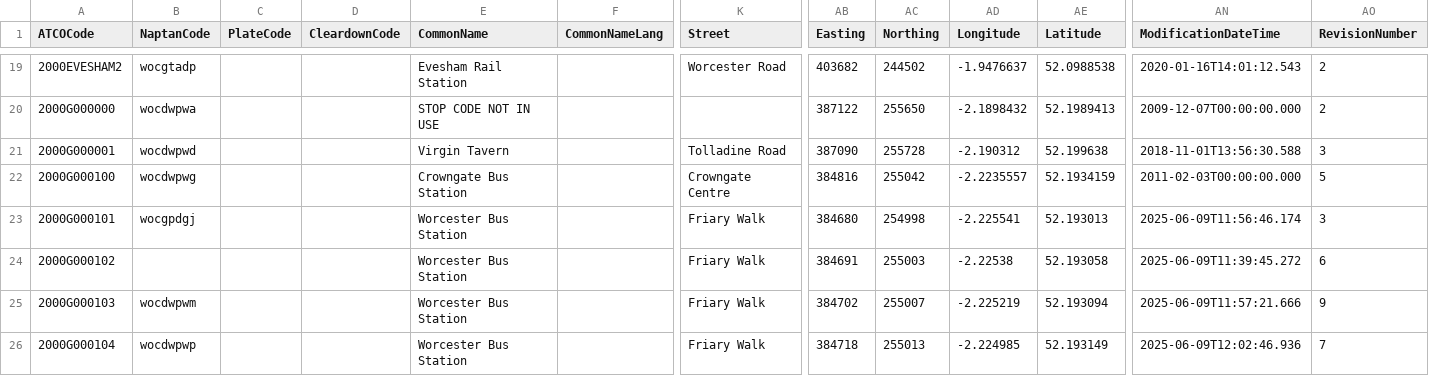
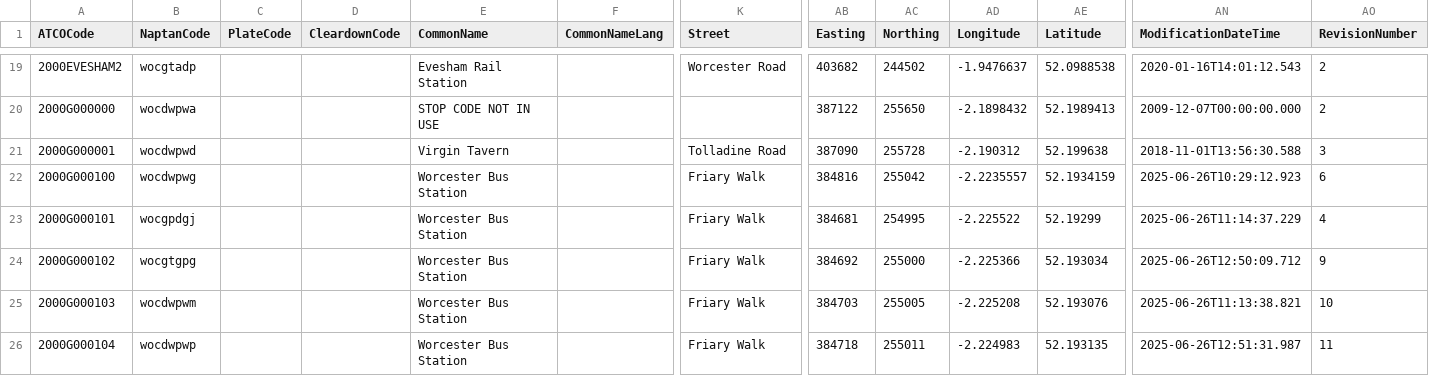
Before and after one commit to bustimes/scrapings, a CSV file: naptan/109 200 Worcestershire.csv, drawn as a sheet; only a part is shown, gaps mark what is left out; the diff covers the shown part only; the diff names each change by its address in the sheet, - before the commit and + after, or states it on an @@ line.

```diff
--- a/naptan/109 200 Worcestershire.csv
+++ b/naptan/109 200 Worcestershire.csv
-E22 (CommonName): Crowngate Bus Station
+E22 (CommonName): Worcester Bus Station
-K22 (Street): Crowngate Centre
+K22 (Street): Friary Walk
-AN22 (ModificationDateTime): 2011-02-03T00:00:00.000
+AN22 (ModificationDateTime): 2025-06-26T10:29:12.923
-AO22 (RevisionNumber): 5
+AO22 (RevisionNumber): 6
-AB23 (Easting): 384680
+AB23 (Easting): 384681
-AC23 (Northing): 254998
+AC23 (Northing): 254995
-AD23 (Longitude): -2.225541
+AD23 (Longitude): -2.225522
-AE23 (Latitude): 52.193013
+AE23 (Latitude): 52.19299
-AN23 (ModificationDateTime): 2025-06-09T11:56:46.174
+AN23 (ModificationDateTime): 2025-06-26T11:14:37.229
-AO23 (RevisionNumber): 3
+AO23 (RevisionNumber): 4
-B24 (NaptanCode): (empty)
+B24 (NaptanCode): wocgtgpg
-AB24 (Easting): 384691
+AB24 (Easting): 384692
-AC24 (Northing): 255003
+AC24 (Northing): 255000
-AD24 (Longitude): -2.22538
+AD24 (Longitude): -2.225366
-AE24 (Latitude): 52.193058
+AE24 (Latitude): 52.193034
-AN24 (ModificationDateTime): 2025-06-09T11:39:45.272
+AN24 (ModificationDateTime): 2025-06-26T12:50:09.712
-AO24 (RevisionNumber): 6
+AO24 (RevisionNumber): 9
-AB25 (Easting): 384702
+AB25 (Easting): 384703
-AC25 (Northing): 255007
+AC25 (Northing): 255005
-AD25 (Longitude): -2.225219
+AD25 (Longitude): -2.225208
-AE25 (Latitude): 52.193094
+AE25 (Latitude): 52.193076
-AN25 (ModificationDateTime): 2025-06-09T11:57:21.666
+AN25 (ModificationDateTime): 2025-06-26T11:13:38.821
-AO25 (RevisionNumber): 9
+AO25 (RevisionNumber): 10
-AC26 (Northing): 255013
+AC26 (Northing): 255011
-AD26 (Longitude): -2.224985
+AD26 (Longitude): -2.224983
-AE26 (Latitude): 52.193149
+AE26 (Latitude): 52.193135
-AN26 (ModificationDateTime): 2025-06-09T12:02:46.936
+AN26 (ModificationDateTime): 2025-06-26T12:51:31.987
-AO26 (RevisionNumber): 7
+AO26 (RevisionNumber): 11
```
Also changed, not shown: 41 edited cells elsewhere in this file, 1 other file.
